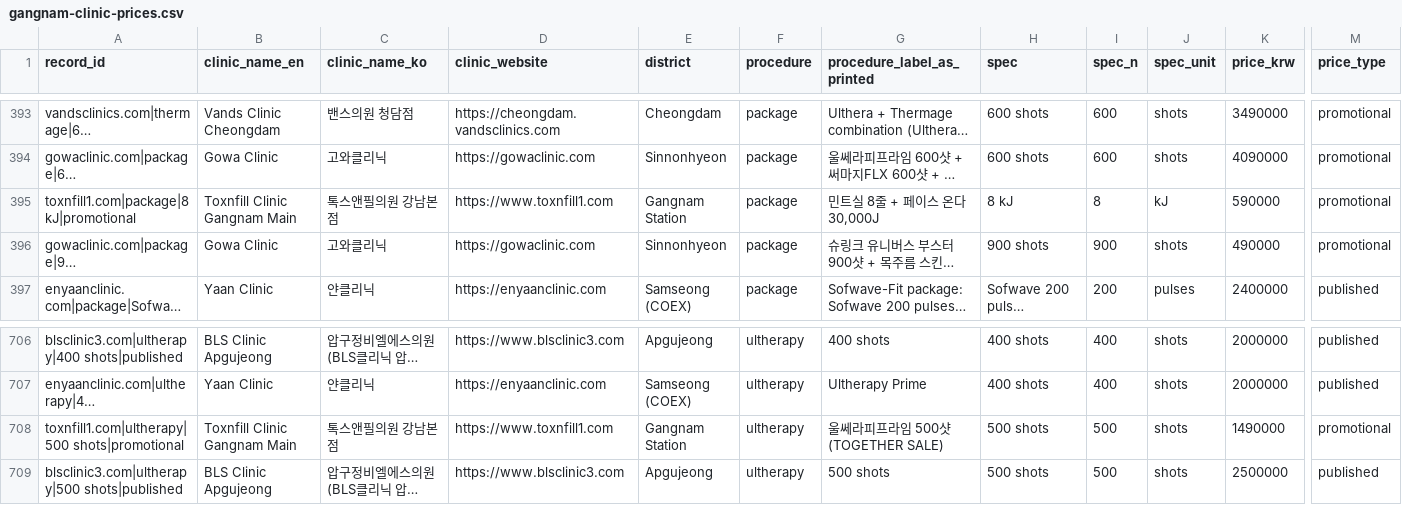
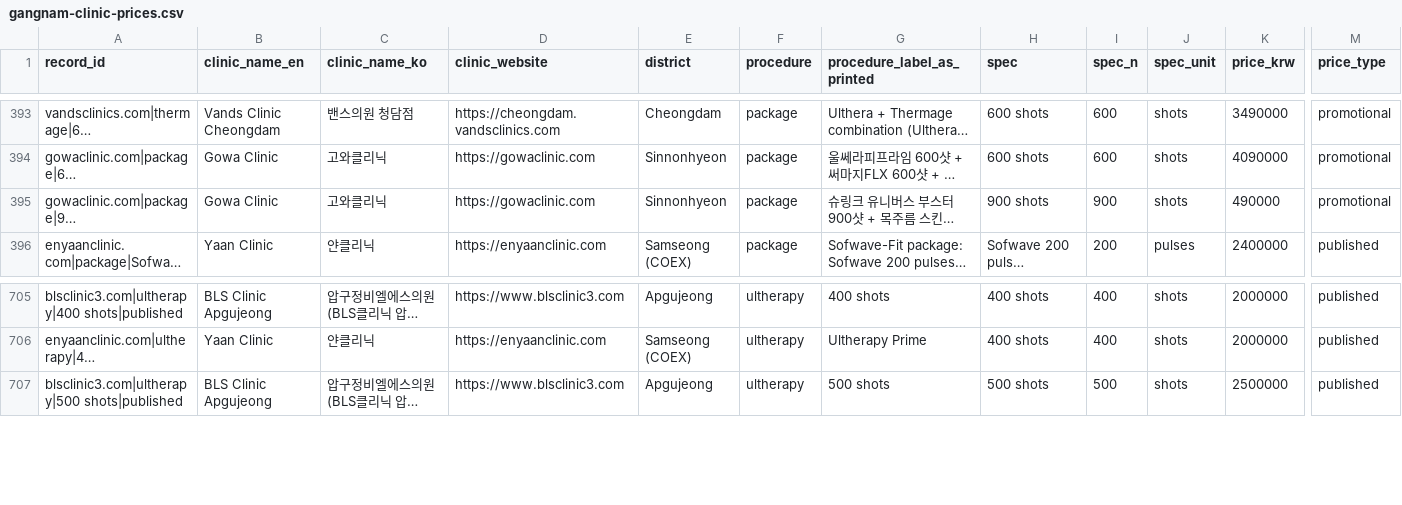
Before and after one commit to ikboo242-del/gangnam-clinic-prices, a CSV file: gangnam-clinic-prices.csv, drawn as a sheet; only a part is shown, gaps mark what is left out; long unchanged cells end in …; rows hold the shown columns only; the diff names each change by its address in the sheet, - before the commit and + after, or states it on an @@ line.

```diff
--- a/gangnam-clinic-prices.csv
+++ b/gangnam-clinic-prices.csv
-row 395: toxnfill1.com|package|8 kJ|promotional | Toxnfill Clinic Gangnam Main | 톡스앤필의원 강남본점 | https://www.toxnfill1.com | Gangnam Station | package | 민트실 8줄 + 페이스 온다 30,000J | 8 kJ | 8 | kJ | 590000 | promotional
-row 708: toxnfill1.com|ultherapy|500 shots|promotional | Toxnfill Clinic Gangnam Main | 톡스앤필의원 강남본점 | https://www.toxnfill1.com | Gangnam Station | ultherapy | 울쎄라피프라임 500샷 (TOGETHER SALE) | 500 shots | 500 | shots | 1490000 | promotional
```
Also changed, not shown: 1 other file.
